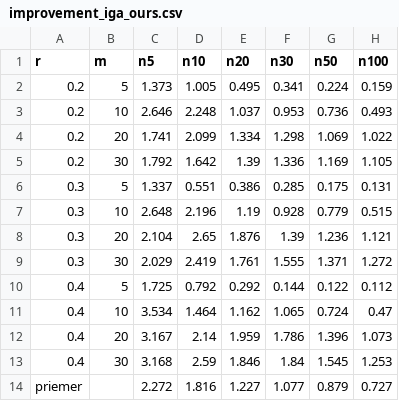
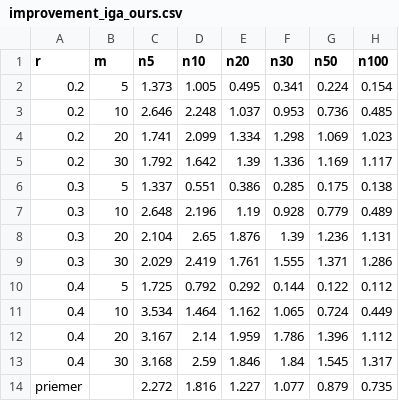
Before and after one commit to svihuralukas/replication-npfs-mo, a CSV file: results/analysis/improvement_iga_ours.csv, drawn as a sheet.

```diff
--- a/results/analysis/improvement_iga_ours.csv
+++ b/results/analysis/improvement_iga_ours.csv
@@ -1,14 +1,14 @@
 r,m,n5,n10,n20,n30,n50,n100
-0.2,5,1.373,1.005,0.495,0.341,0.224,0.159
-0.2,10,2.646,2.248,1.037,0.953,0.736,0.493
-0.2,20,1.741,2.099,1.334,1.298,1.069,1.022
-0.2,30,1.792,1.642,1.39,1.336,1.169,1.105
-0.3,5,1.337,0.551,0.386,0.285,0.175,0.131
-0.3,10,2.648,2.196,1.19,0.928,0.779,0.515
-0.3,20,2.104,2.65,1.876,1.39,1.236,1.121
-0.3,30,2.029,2.419,1.761,1.555,1.371,1.272
+0.2,5,1.373,1.005,0.495,0.341,0.224,0.154
+0.2,10,2.646,2.248,1.037,0.953,0.736,0.485
+0.2,20,1.741,2.099,1.334,1.298,1.069,1.023
+0.2,30,1.792,1.642,1.39,1.336,1.169,1.117
+0.3,5,1.337,0.551,0.386,0.285,0.175,0.138
+0.3,10,2.648,2.196,1.19,0.928,0.779,0.489
+0.3,20,2.104,2.65,1.876,1.39,1.236,1.131
+0.3,30,2.029,2.419,1.761,1.555,1.371,1.286
 0.4,5,1.725,0.792,0.292,0.144,0.122,0.112
-0.4,10,3.534,1.464,1.162,1.065,0.724,0.47
-0.4,20,3.167,2.14,1.959,1.786,1.396,1.073
-0.4,30,3.168,2.59,1.846,1.84,1.545,1.253
-priemer,,2.272,1.816,1.227,1.077,0.879,0.727
+0.4,10,3.534,1.464,1.162,1.065,0.724,0.449
+0.4,20,3.167,2.14,1.959,1.786,1.396,1.112
+0.4,30,3.168,2.59,1.846,1.84,1.545,1.317
+priemer,,2.272,1.816,1.227,1.077,0.879,0.735
```
Also changed, not shown: results/analysis/rpd_iga_authors_seed1.csv, results/analysis/rpd_nps_authors.csv, 51 other files.
